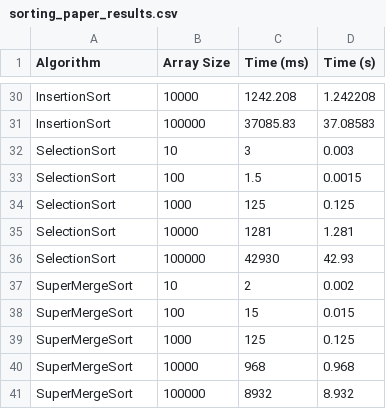
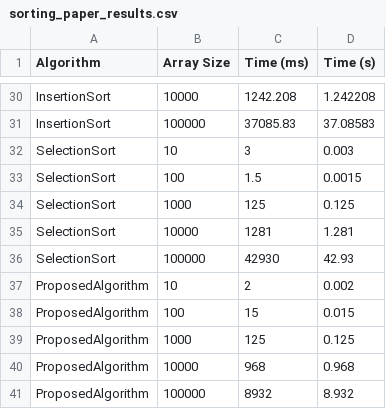
Before and after one commit to Adam-K13/Algorithms, a CSV file: sorting_paper_results.csv, drawn as a sheet; only a part is shown, gaps mark what is left out.

```diff
--- a/sorting_paper_results.csv
+++ b/sorting_paper_results.csv
@@ -36,6 +36,6 @@ SelectionSort,10000,1281,1.281
 SelectionSort,100000,42930,42.93
-SuperMergeSort,10,2,0.002
-SuperMergeSort,100,15,0.015
-SuperMergeSort,1000,125,0.125
-SuperMergeSort,10000,968,0.968
-SuperMergeSort,100000,8932,8.932
+ProposedAlgorithm,10,2,0.002
+ProposedAlgorithm,100,15,0.015
+ProposedAlgorithm,1000,125,0.125
+ProposedAlgorithm,10000,968,0.968
+ProposedAlgorithm,100000,8932,8.932
```
Also changed, not shown: 4 other files.
